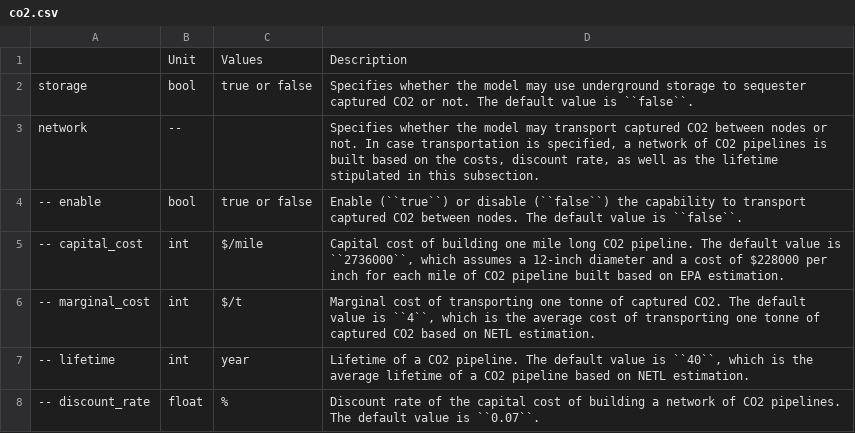
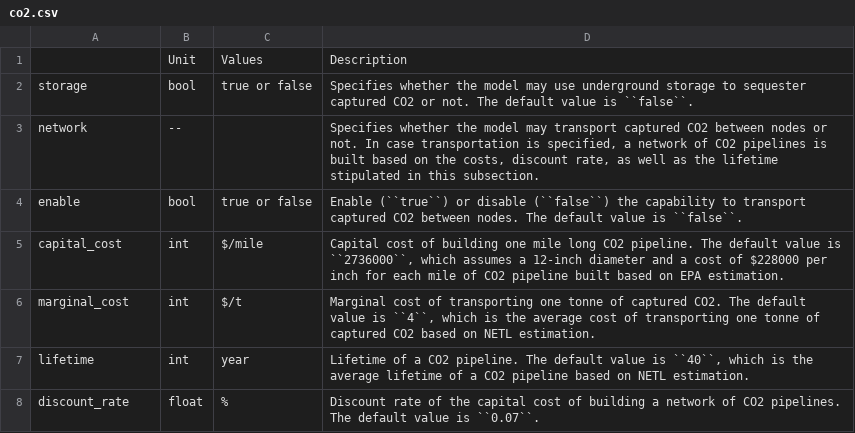
Before and after one commit to PyPSA/pypsa-usa, a CSV file: docs/source/configtables/co2.csv, drawn as a sheet.

```diff
--- a/docs/source/configtables/co2.csv
+++ b/docs/source/configtables/co2.csv
@@ -3,6 +3,6 @@ storage,bool,true or false,"Specifies whether the model may use underground stor
 network,--,,"Specifies whether the model may transport captured CO2 between nodes or not. In case transportation is specified, a network of CO2 pipelines is built based on the costs, discount rate, as well as the lifetime stipulated in this subsection."
--- enable,bool,true or false,"Enable (``true``) or disable (``false``) the capability to transport captured CO2 between nodes. The default value is ``false``."
--- capital_cost,int,$/mile,"Capital cost of building one mile long CO2 pipeline. The default value is ``2736000``, which assumes a 12-inch diameter and a cost of $228000 per inch for each mile of CO2 pipeline built based on EPA estimation."
--- marginal_cost,int,$/t,"Marginal cost of transporting one tonne of captured CO2. The default value is ``4``, which is the average cost of transporting one tonne of captured CO2 based on NETL estimation."
--- lifetime,int,year,"Lifetime of a CO2 pipeline. The default value is ``40``, which is the average lifetime of a CO2 pipeline based on NETL estimation."
--- discount_rate,float,%,"Discount rate of the capital cost of building a network of CO2 pipelines. The default value is ``0.07``."
+enable,bool,true or false,"Enable (``true``) or disable (``false``) the capability to transport captured CO2 between nodes. The default value is ``false``."
+capital_cost,int,$/mile,"Capital cost of building one mile long CO2 pipeline. The default value is ``2736000``, which assumes a 12-inch diameter and a cost of $228000 per inch for each mile of CO2 pipeline built based on EPA estimation."
+marginal_cost,int,$/t,"Marginal cost of transporting one tonne of captured CO2. The default value is ``4``, which is the average cost of transporting one tonne of captured CO2 based on NETL estimation."
+lifetime,int,year,"Lifetime of a CO2 pipeline. The default value is ``40``, which is the average lifetime of a CO2 pipeline based on NETL estimation."
+discount_rate,float,%,"Discount rate of the capital cost of building a network of CO2 pipelines. The default value is ``0.07``."
```
Also changed, not shown: 1 other file.
